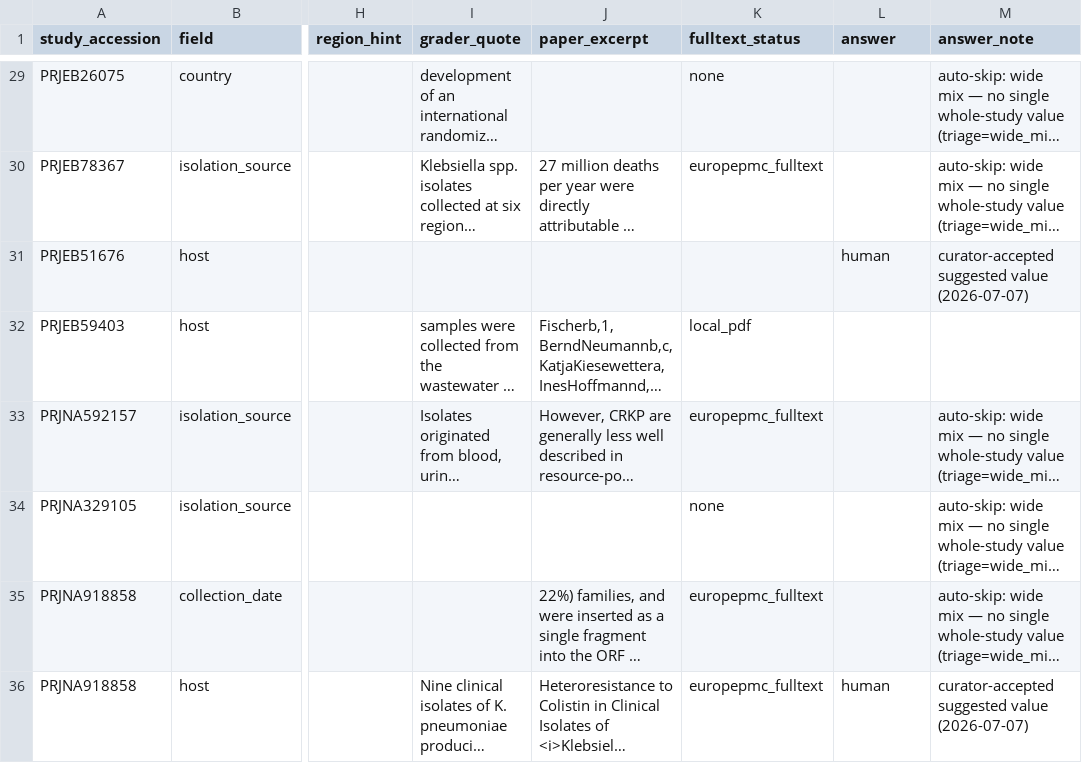
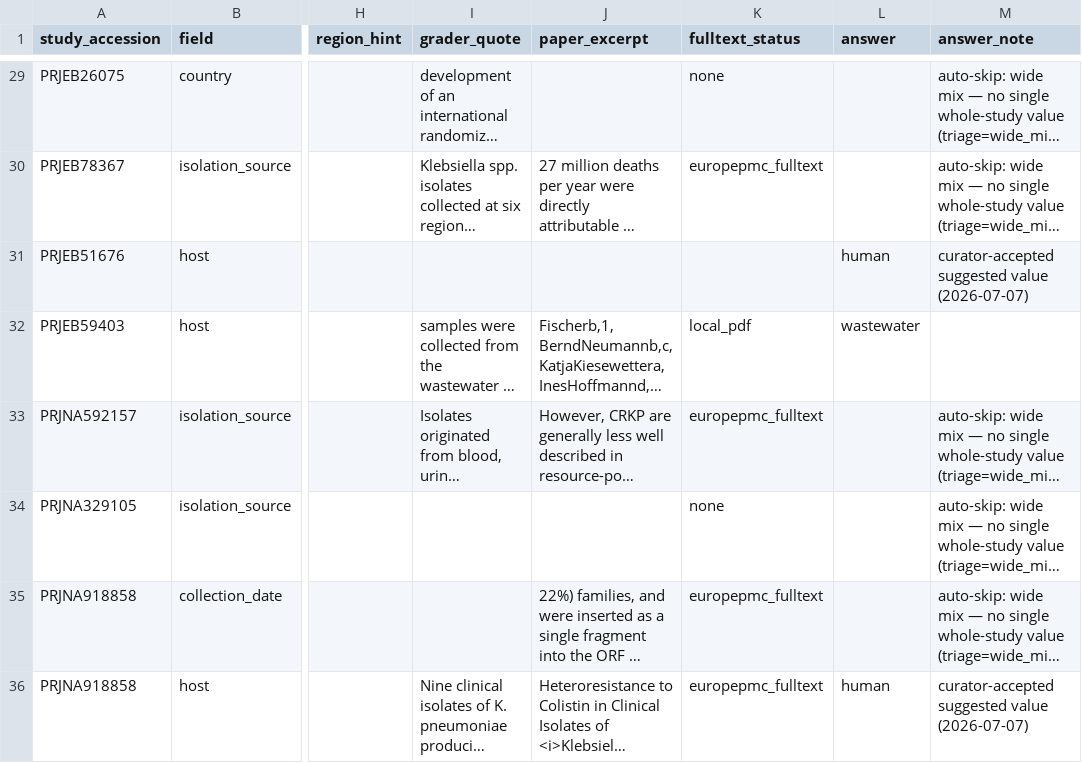
Before and after one commit to abelsond-cam/BacHGT, a TSV file: src/bac_metadata/bac_agentic_metadata/applications/klebsiella/data/run_progress/tail50_99/escalation/decisions_needed.tsv, drawn as a sheet; only a part is shown, gaps mark what is left out; long unchanged cells end in …; the diff names each change by its address in the sheet, - before the commit and + after, or states it on an @@ line.

```diff
--- a/src/bac_metadata/bac_agentic_metadata/applications/klebsiella/data/run_progress/tail50_99/escalation/decisions_needed.tsv
+++ b/src/bac_metadata/bac_agentic_metadata/applications/klebsiella/data/run_progress/tail50_99/escalation/decisions_needed.tsv
-L32 (answer): (empty)
+L32 (answer): wastewater
```
Also changed, not shown: src/bac_metadata/bac_agentic_metadata/applications/klebsiella/data/run_progress/tail50_99/escalation/escalation_applied.tsv, src/bac_metadata/bac_agentic_metadata/applications/klebsiella/data/run_progress/tail50_99/fill/filled_metadata_provenance.tsv, 5 other files.
